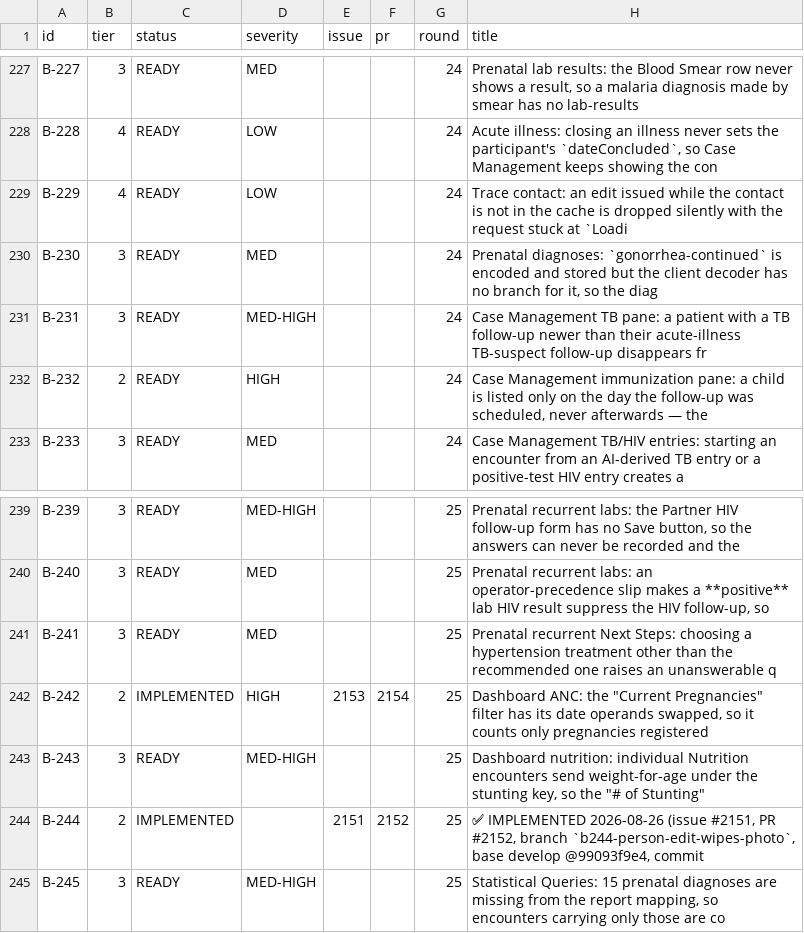
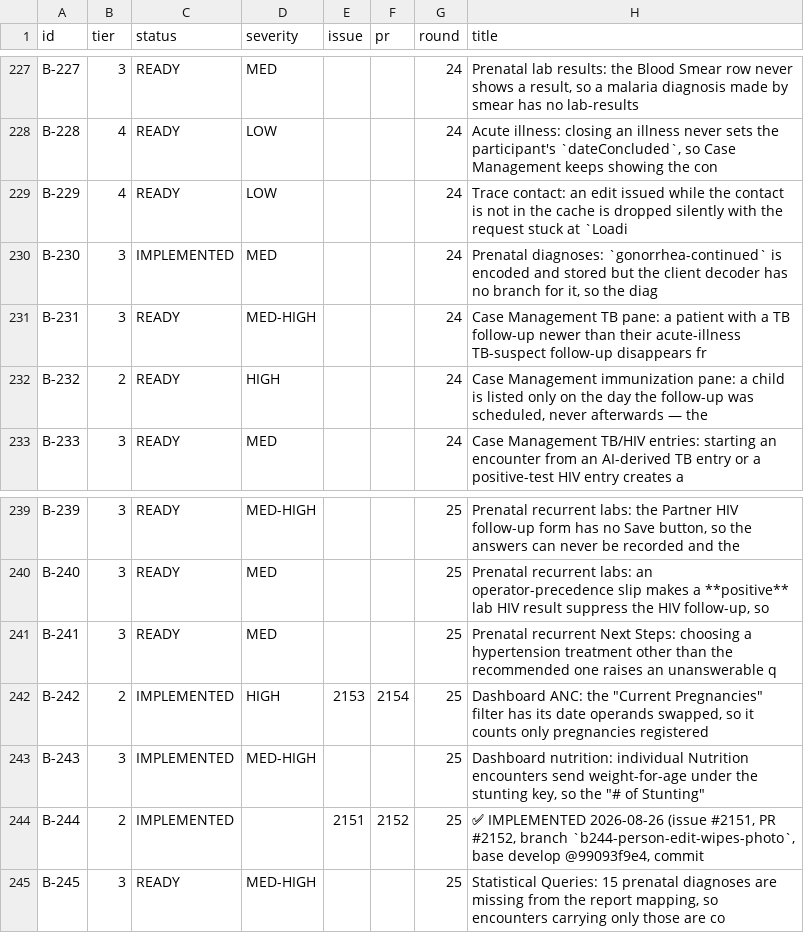
Before and after one commit to TIP-Global-Health/eheza-app, a TSV file: .claude/backlog/index.tsv, drawn as a sheet; only a part is shown, gaps mark what is left out.

```diff
--- a/.claude/backlog/index.tsv
+++ b/.claude/backlog/index.tsv
@@ -229,3 +229,3 @@ B-228	4	READY	LOW			24	Acute illness: closing an illness never sets the particip
 B-229	4	READY	LOW			24	Trace contact: an edit issued while the contact is not in the cache is dropped silently with the request stuck at `Loadi
-B-230	3	READY	MED			24	Prenatal diagnoses: `gonorrhea-continued` is encoded and stored but the client decoder has no branch for it, so the diag
+B-230	3	IMPLEMENTED	MED			24	Prenatal diagnoses: `gonorrhea-continued` is encoded and stored but the client decoder has no branch for it, so the diag
 B-231	3	READY	MED-HIGH			24	Case Management TB pane: a patient with a TB follow-up newer than their acute-illness TB-suspect follow-up disappears fr
@@ -242,3 +242,3 @@ B-241	3	READY	MED			25	Prenatal recurrent Next Steps: choosing a hypertension tr
 B-242	2	IMPLEMENTED	HIGH	2153	2154	25	Dashboard ANC: the "Current Pregnancies" filter has its date operands swapped, so it counts only pregnancies registered
-B-243	3	READY	MED-HIGH			25	Dashboard nutrition: individual Nutrition encounters send weight-for-age under the stunting key, so the "# of Stunting"
+B-243	3	IMPLEMENTED	MED-HIGH			25	Dashboard nutrition: individual Nutrition encounters send weight-for-age under the stunting key, so the "# of Stunting"
 B-244	2	IMPLEMENTED		2151	2152	25	✅ IMPLEMENTED 2026-08-26 (issue #2151, PR #2152, branch `b244-person-edit-wipes-photo`, base develop @99093f9e4, commit
```
Also changed, not shown: 3 other files.
